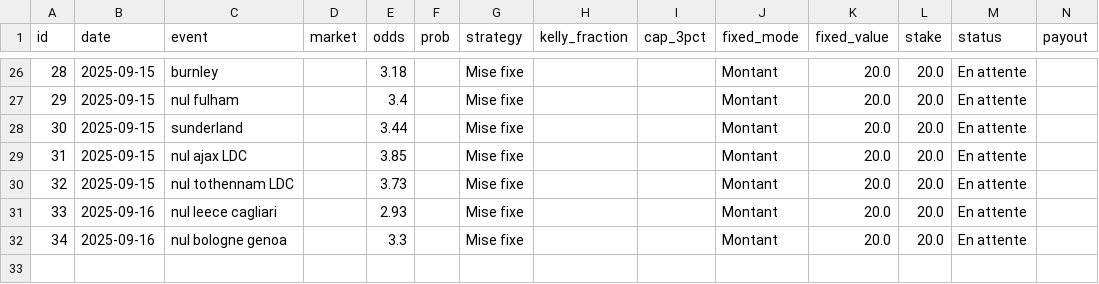
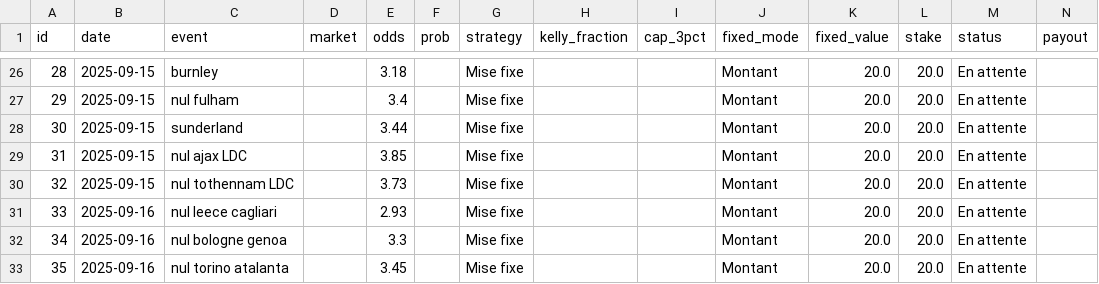
Before and after one commit to narvall018/bankroll, a CSV file: data/paris.csv, drawn as a sheet; only a part is shown, gaps mark what is left out; rows hold the shown columns only; the diff names each change by its address in the sheet, - before the commit and + after, or states it on an @@ line.

Commit message:
Update bets data

```diff
--- a/data/paris.csv
+++ b/data/paris.csv
+row 33: 35 | 2025-09-16 | nul torino atalanta |  | 3.45 |  | Mise fixe |  |  | Montant | 20.0 | 20.0 | En attente
```
